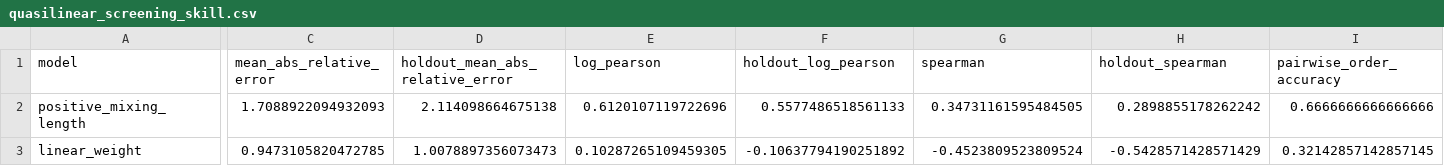
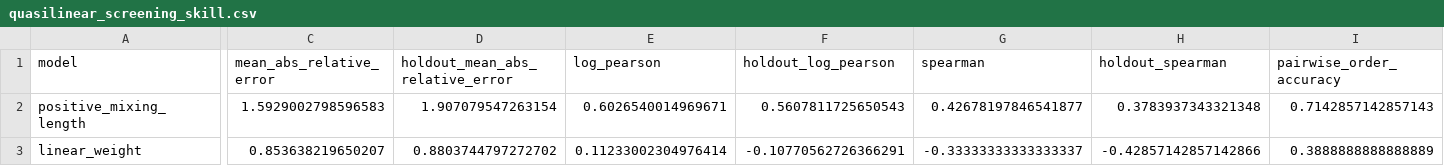
Before and after one commit to uwplasma/SPECTRAX-GK, a CSV file: docs/_static/quasilinear_screening_skill.csv, drawn as a sheet; only a part is shown, gaps mark what is left out; the diff covers the shown part only; the diff names each change by its address in the sheet, - before the commit and + after, or states it on an @@ line.

```diff
--- a/docs/_static/quasilinear_screening_skill.csv
+++ b/docs/_static/quasilinear_screening_skill.csv
-C2 (mean_abs_relative_error): 1.7088922094932093
+C2 (mean_abs_relative_error): 1.5929002798596583
-D2 (holdout_mean_abs_relative_error): 2.114098664675138
+D2 (holdout_mean_abs_relative_error): 1.907079547263154
-E2 (log_pearson): 0.6120107119722696
+E2 (log_pearson): 0.6026540014969671
-F2 (holdout_log_pearson): 0.5577486518561133
+F2 (holdout_log_pearson): 0.5607811725650543
-G2 (spearman): 0.34731161595484505
+G2 (spearman): 0.42678197846541877
-H2 (holdout_spearman): 0.2898855178262242
+H2 (holdout_spearman): 0.3783937343321348
-I2 (pairwise_order_accuracy): 0.6666666666666666
+I2 (pairwise_order_accuracy): 0.7142857142857143
-C3 (mean_abs_relative_error): 0.9473105820472785
+C3 (mean_abs_relative_error): 0.853638219650207
-D3 (holdout_mean_abs_relative_error): 1.0078897356073473
+D3 (holdout_mean_abs_relative_error): 0.8803744797272702
-E3 (log_pearson): 0.10287265109459305
+E3 (log_pearson): 0.11233002304976414
-F3 (holdout_log_pearson): -0.10637794190251892
+F3 (holdout_log_pearson): -0.10770562726366291
-G3 (spearman): -0.4523809523809524
+G3 (spearman): -0.33333333333333337
-H3 (holdout_spearman): -0.5428571428571429
+H3 (holdout_spearman): -0.42857142857142866
-I3 (pairwise_order_accuracy): 0.32142857142857145
+I3 (pairwise_order_accuracy): 0.3888888888888889
```
Also changed, not shown: 48 edited cells elsewhere in this file, docs/_static/quasilinear_model_selection_status.csv, docs/_static/quasilinear_stellarator_usefulness.csv, 35 other files.
